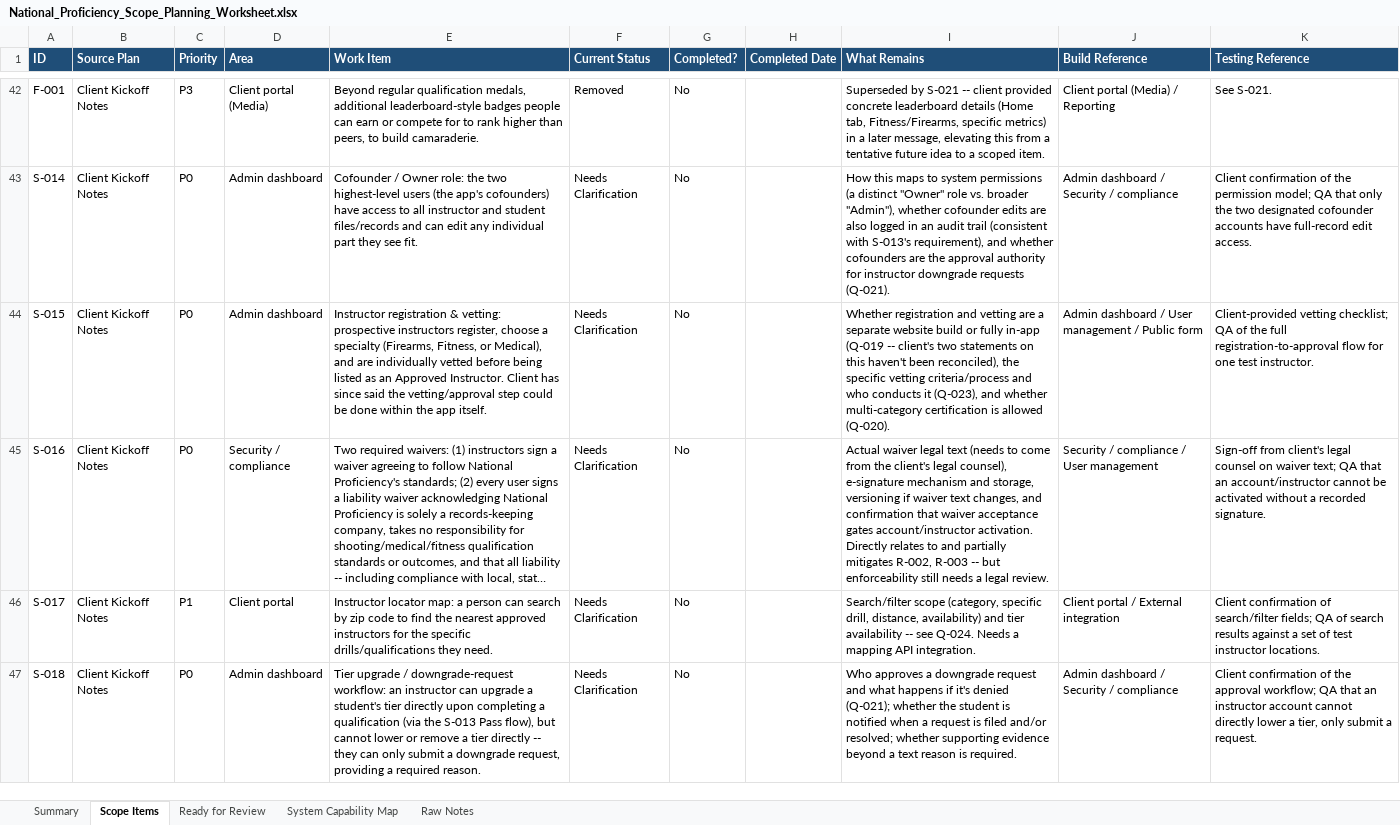
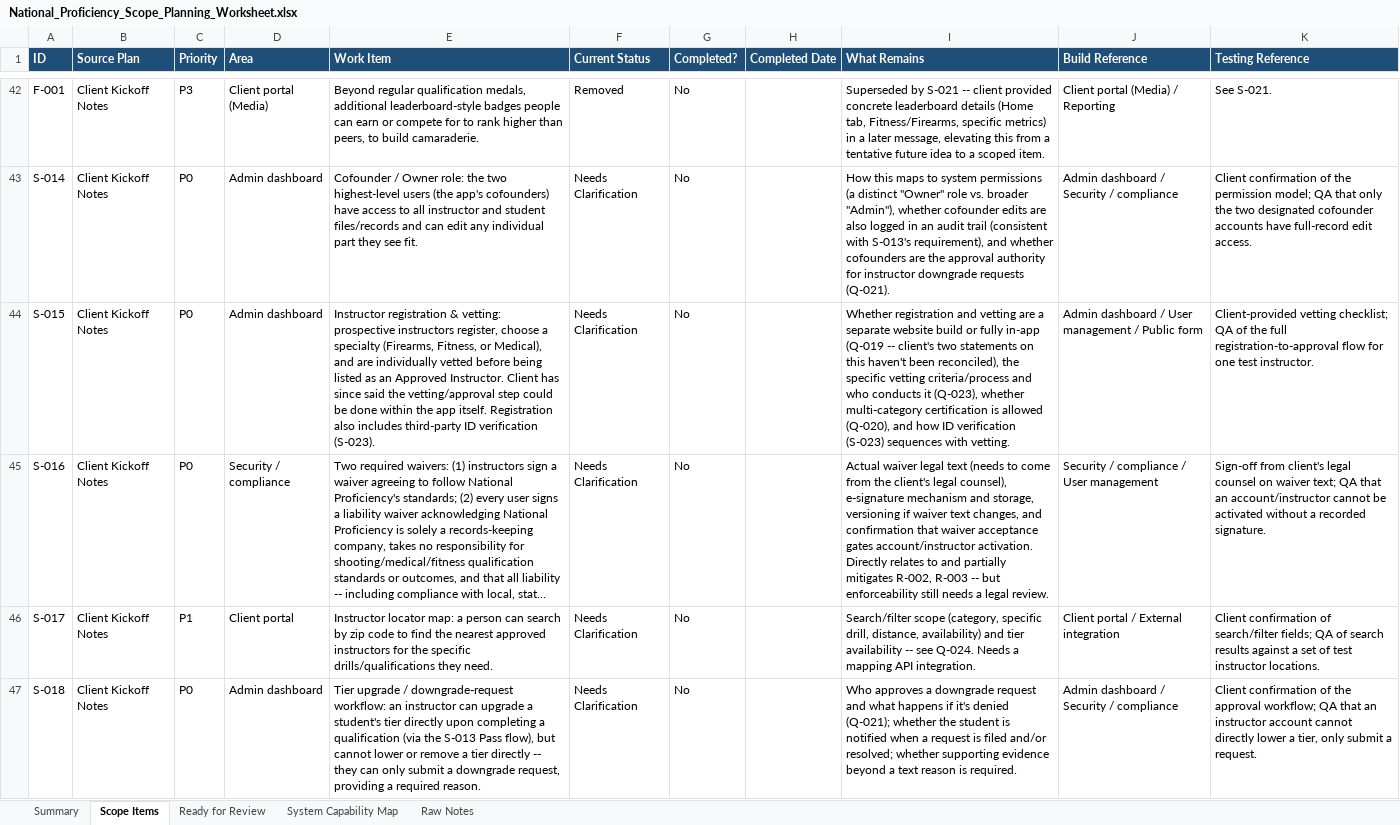
Before and after one commit to RazielCohen/website, an Excel workbook: national-proficiency-scope-planning/National_Proficiency_Scope_Planning_Worksheet.xlsx, sheet Scope Items, drawn as a sheet; only a part is shown, gaps mark what is left out; long unchanged cells end in …; values as stored, in another font and other column widths than the file's, no borders; the diff covers the shown part only; the diff names each change by its address in the sheet, - before the commit and + after, or states it on an @@ line.

```diff
--- a/national-proficiency-scope-planning/National_Proficiency_Scope_Planning_Worksheet.xlsx (sheet Scope Items)
+++ b/national-proficiency-scope-planning/National_Proficiency_Scope_Planning_Worksheet.xlsx (sheet Scope Items)
-E44 (Work Item): …app itself.
+E44 (Work Item): …app itself. Registration also includes third-party ID verification (S-023).
-I44 (What Remains): …it (Q-023), and whether multi-category certification is allowed (Q-020).
+I44 (What Remains): …it (Q-023), whether multi-category certification is allowed (Q-020), and how ID verification (S-023) sequences with vetting.
```
Also changed, not shown: 7 added rows and 2 edited cells elsewhere in this sheet, sheet System Capability Map, sheet Raw Notes, sheet Summary, 7 other files.
